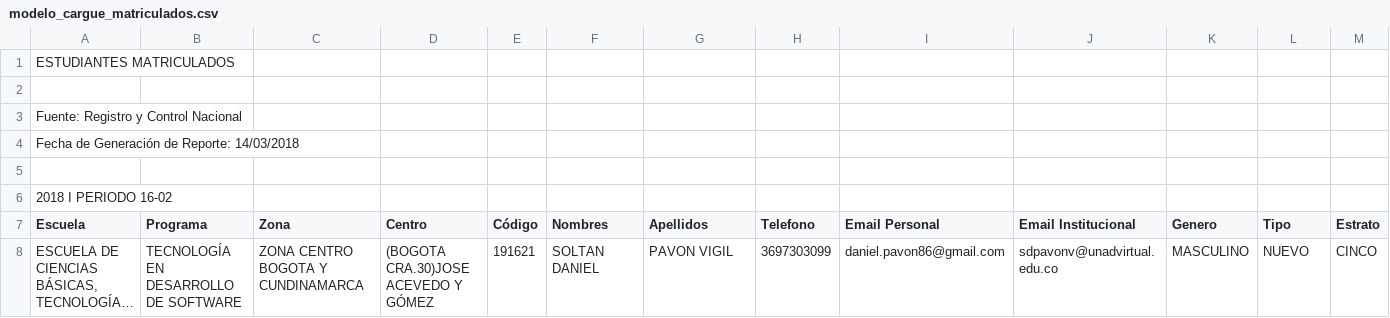
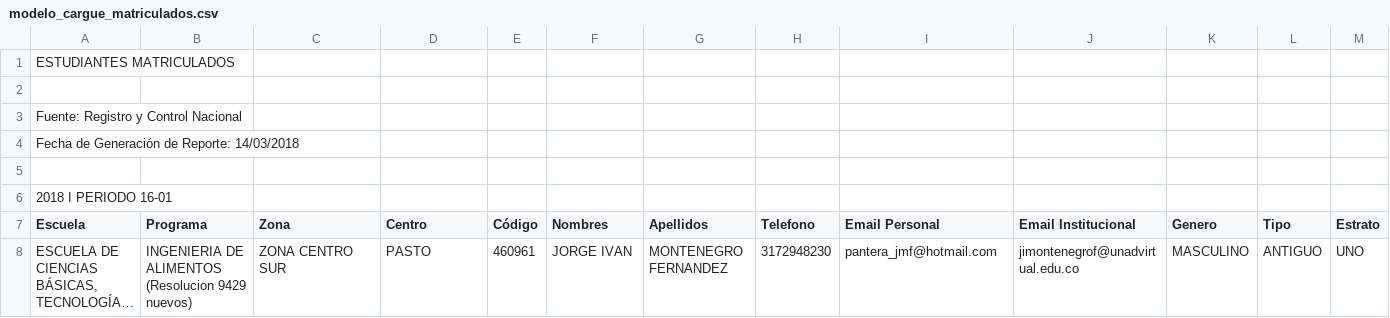
Before and after one commit to VISAE/SIVISAE_PHP5, a CSV file: tmp/modelo_cargue_matriculados.csv, drawn as a sheet; only a part is shown; long unchanged cells end in …; the diff names each change by its address in the sheet, - before the commit and + after, or states it on an @@ line.

Commit message:
Optimización evento de inducción cargue archivo excel validando matriculas estudiantes antiguos

```diff
--- a/tmp/modelo_cargue_matriculados.csv
+++ b/tmp/modelo_cargue_matriculados.csv
-A6 (Escuela): 2018 I PERIODO 16-02
+A6 (Escuela): 2018 I PERIODO 16-01
-B8 (Programa): TECNOLOGÍA EN DESARROLLO DE SOFTWARE
+B8 (Programa): INGENIERIA DE ALIMENTOS (Resolucion 9429 nuevos)
-C8 (Zona): ZONA CENTRO BOGOTA Y CUNDINAMARCA
+C8 (Zona): ZONA CENTRO SUR
-D8 (Centro): (BOGOTA CRA.30)JOSE ACEVEDO Y GÓMEZ
+D8 (Centro): PASTO
-E8 (Código): 191621
+E8 (Código): 460961
-F8 (Nombres): SOLTAN DANIEL
+F8 (Nombres): JORGE IVAN
-G8 (Apellidos): PAVON VIGIL
+G8 (Apellidos): MONTENEGRO FERNANDEZ
-H8 (Telefono): 3697303099
+H8 (Telefono): 3172948230
-I8 (Email Personal): daniel.pavon86@gmail.com
+I8 (Email Personal): pantera_jmf@hotmail.com
-J8 (Email Institucional): sdpavonv@unadvirtual.edu.co
+J8 (Email Institucional): jimontenegrof@unadvirtual.edu.co
-L8 (Tipo): NUEVO
+L8 (Tipo): ANTIGUO
-M8 (Estrato): CINCO
+M8 (Estrato): UNO
```
Also changed, not shown: 2 other files.
